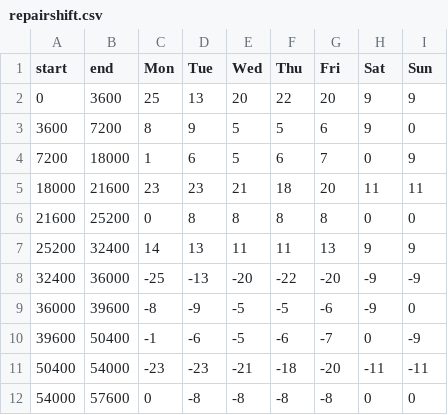
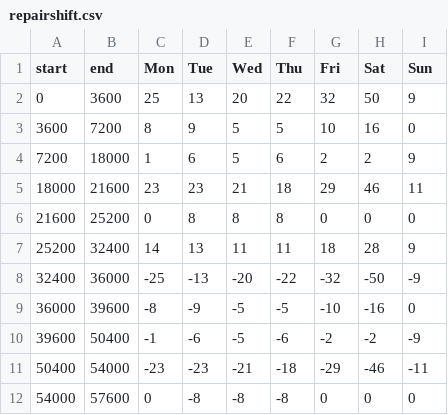
Before and after one commit to tmrob2/chat, a CSV file: repairshift.csv, drawn as a sheet.

```diff
--- a/repairshift.csv
+++ b/repairshift.csv
@@ -1,12 +1,12 @@
 start,end,Mon,Tue,Wed,Thu,Fri,Sat,Sun
-0,3600,25,13,20,22,20,9,9
-3600,7200,8,9,5,5,6,9,0
-7200,18000,1,6,5,6,7,0,9
-18000,21600,23,23,21,18,20,11,11
-21600,25200,0,8,8,8,8,0,0
-25200,32400,14,13,11,11,13,9,9
-32400,36000,-25,-13,-20,-22,-20,-9,-9
-36000,39600,-8,-9,-5,-5,-6,-9,0
-39600,50400,-1,-6,-5,-6,-7,0,-9
-50400,54000,-23,-23,-21,-18,-20,-11,-11
-54000,57600,0,-8,-8,-8,-8,0,0
+0,3600,25,13,20,22,32,50,9
+3600,7200,8,9,5,5,10,16,0
+7200,18000,1,6,5,6,2,2,9
+18000,21600,23,23,21,18,29,46,11
+21600,25200,0,8,8,8,0,0,0
+25200,32400,14,13,11,11,18,28,9
+32400,36000,-25,-13,-20,-22,-32,-50,-9
+36000,39600,-8,-9,-5,-5,-10,-16,0
+39600,50400,-1,-6,-5,-6,-2,-2,-9
+50400,54000,-23,-23,-21,-18,-29,-46,-11
+54000,57600,0,-8,-8,-8,0,0,0
```
Also changed, not shown: TMOshift.csv, df_180.csv, 27 other files.
